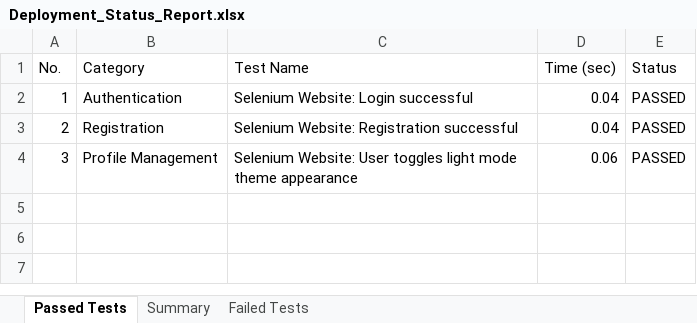
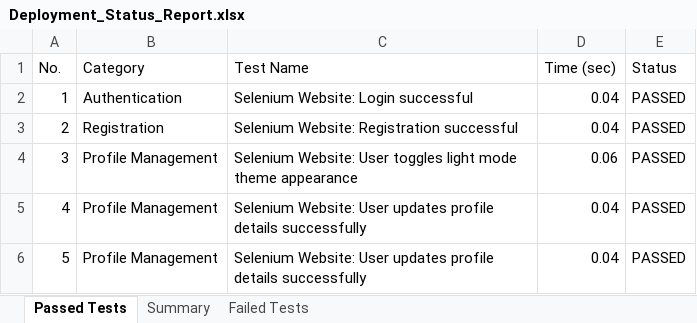
Before and after one commit to sonu15442/SecureChat, an Excel workbook: Test Cases/Deployment_Status_Report.xlsx, sheet Passed Tests, drawn as a sheet; values as stored, in another font and other column widths than the file's, no borders; the diff names each change by its address in the sheet, - before the commit and + after, or states it on an @@ line.

Commit message:
feat: real-time Excel reporting for profile updates and all user activities

```diff
--- a/Test Cases/Deployment_Status_Report.xlsx (sheet Passed Tests)
+++ b/Test Cases/Deployment_Status_Report.xlsx (sheet Passed Tests)
+row 5: 4 | Profile Management | Selenium Website: User updates profile details successfully | 0.04 | PASSED
+row 6: 5 | Profile Management | Selenium Website: User updates profile details successfully | 0.04 | PASSED
```
Also changed, not shown: sheet Summary, Test Cases/Appium_Test_Report.xlsx, Test Cases/Load_Test_Report.xlsx, 26 other files.
